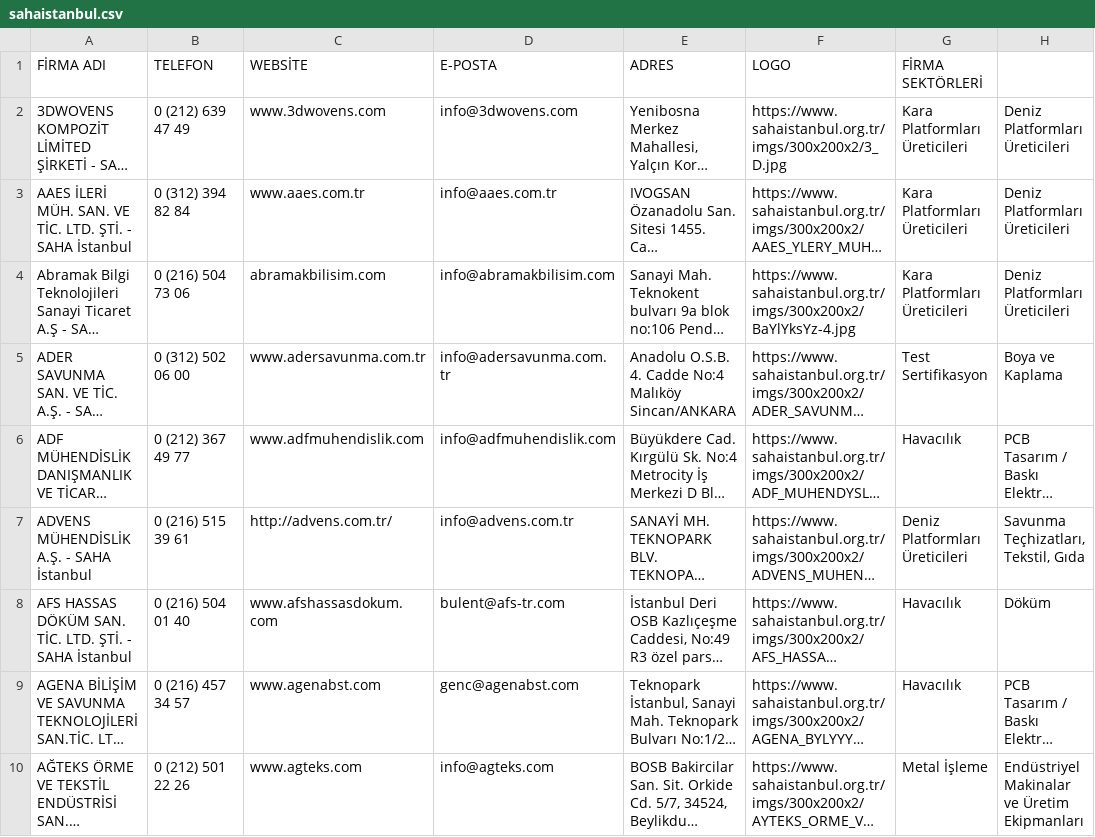
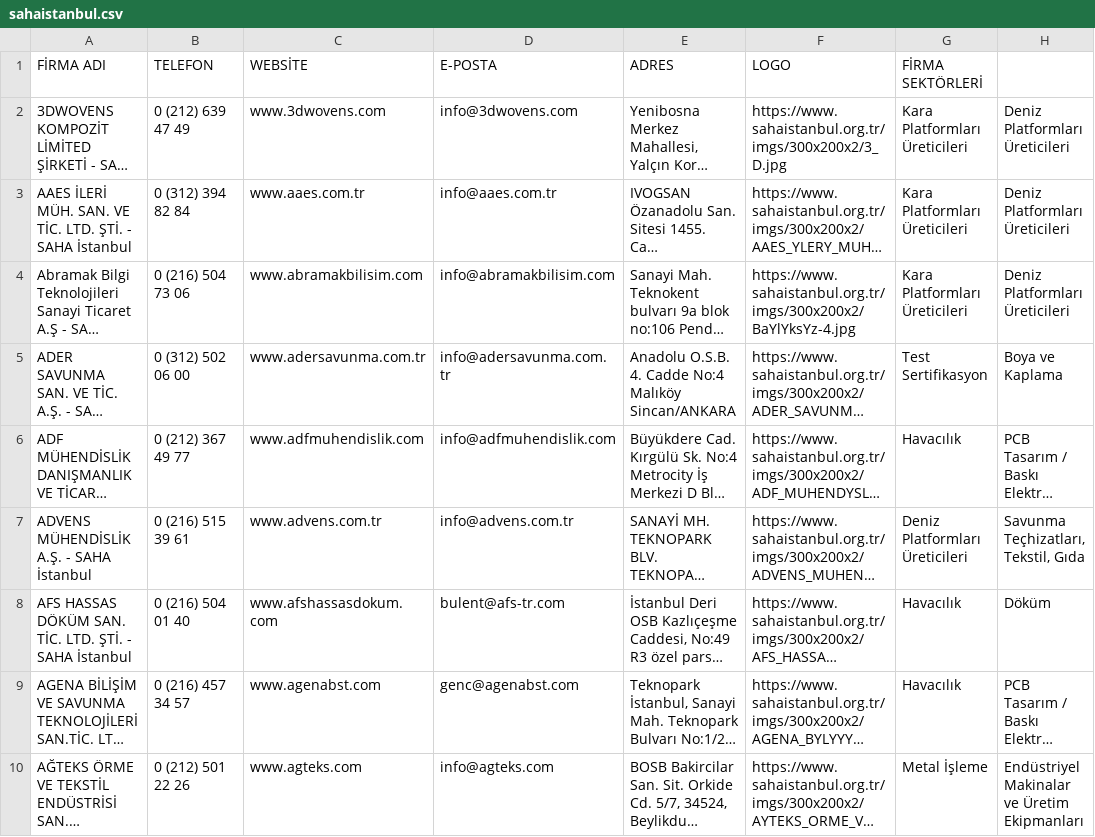
Before and after one commit to ahmetcadirci25/sahaistanbul, a CSV file: sahaistanbul.csv, drawn as a sheet; only a part is shown; long unchanged cells end in …; the diff names each change by its address in the sheet, - before the commit and + after, or states it on an @@ line.

Commit message:
Update sahaistanbul.csv

```diff
--- a/sahaistanbul.csv
+++ b/sahaistanbul.csv
-C4: abramakbilisim.com
+C4: www.abramakbilisim.com
-C7: http://advens.com.tr/
+C7: www.advens.com.tr
```
